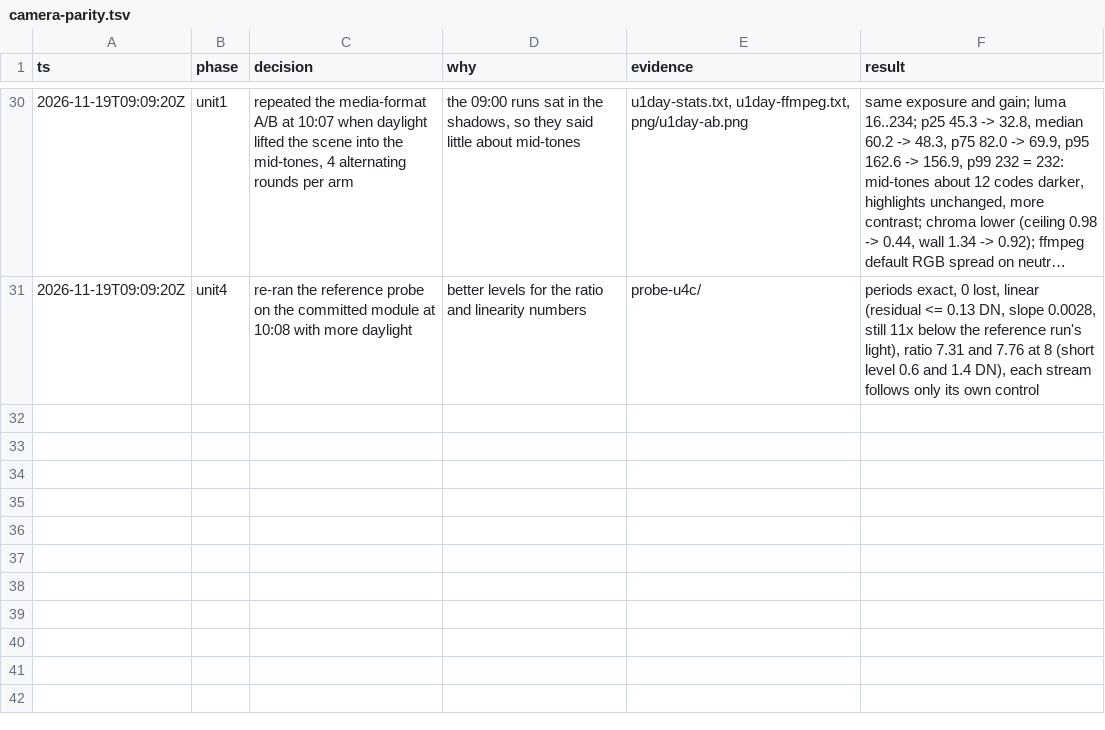
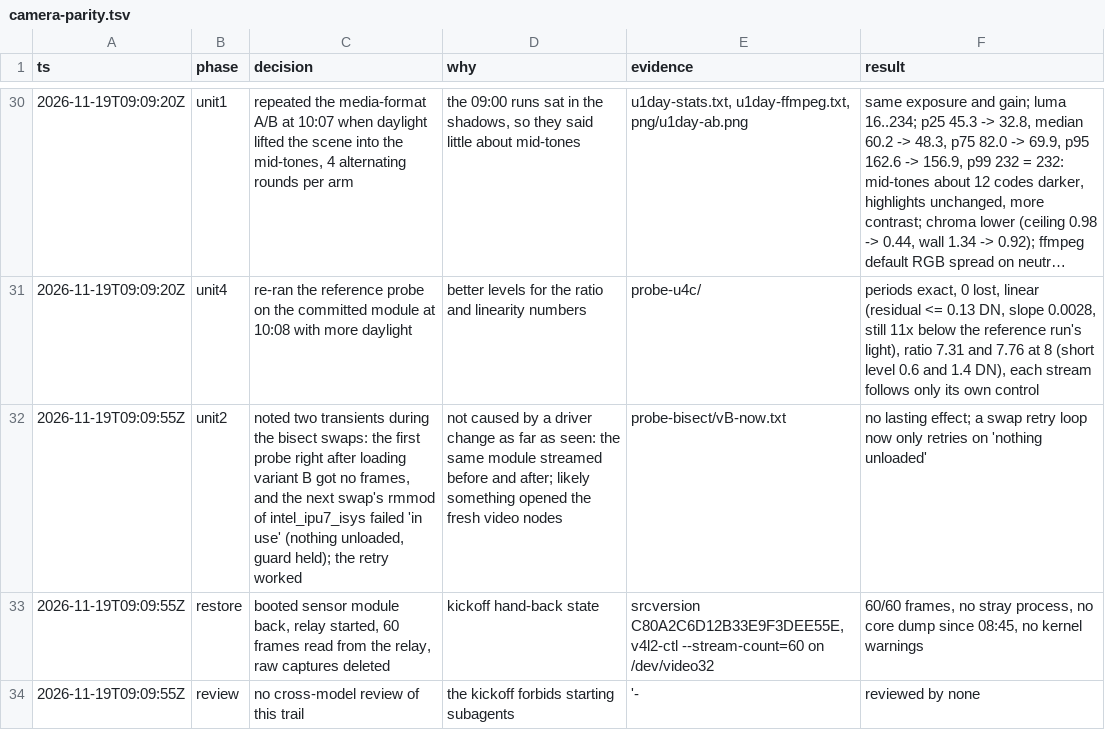
Before and after one commit to Dreaming-Codes/nixos, a TSV file: .audit/camera-parity.tsv, drawn as a sheet; only a part is shown, gaps mark what is left out; long unchanged cells end in ….

```diff
--- a/.audit/camera-parity.tsv
+++ b/.audit/camera-parity.tsv
@@ -31 +31,4 @@ ts	phase	decision	why	evidence	result
 2026-11-19T09:09:20Z	unit4	re-ran the reference probe on the committed module at 10:08 with more daylight	better levels for the ratio and linearity numbers	probe-u4c/	periods exact, 0 lost, linear (residual <= 0.13 DN, slope 0.0028, still 11x below the reference run's light), ratio 7.31 and 7.76 at 8 (short level 0.6 and 1.4 DN), each stream follows only its own control
+2026-11-19T09:09:55Z	unit2	noted two transients during the bisect swaps: the first probe right after loading variant B got no frames, and the next swap's rmmod of intel_ipu7_isys failed 'in use' (nothing unloaded, guard held); the retry worked	not caused by a driver change as far as seen: the same module streamed before and after; likely something opened the fresh video nodes	probe-bisect/vB-now.txt	no lasting effect; a swap retry loop now only retries on 'nothing unloaded'
+2026-11-19T09:09:55Z	restore	booted sensor module back, relay started, 60 frames read from the relay, raw captures deleted	kickoff hand-back state	srcversion C80A2C6D12B33E9F3DEE55E, v4l2-ctl --stream-count=60 on /dev/video32	60/60 frames, no stray process, no core dump since 08:45, no kernel warnings
+2026-11-19T09:09:55Z	review	no cross-model review of this trail	the kickoff forbids starting subagents	'-	reviewed by none
```
